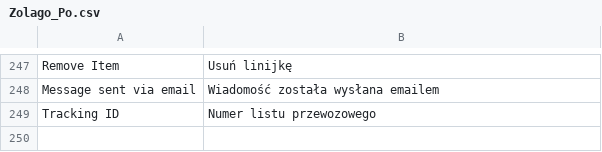
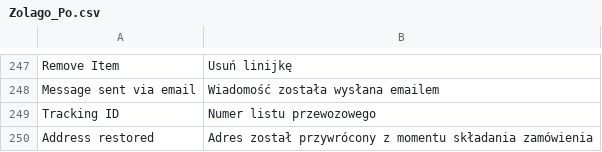
Before and after one commit to stanislawantoniak/maax, a CSV file: app/locale/pl_PL/Zolago_Po.csv, drawn as a sheet; only a part is shown, gaps mark what is left out.

Commit message:
Address restored

```diff
--- a/app/locale/pl_PL/Zolago_Po.csv
+++ b/app/locale/pl_PL/Zolago_Po.csv
@@ -249 +249,2 @@
 "Tracking ID","Numer listu przewozowego"
+"Address restored","Adres został przywrócony z momentu składania zamówienia"
```
